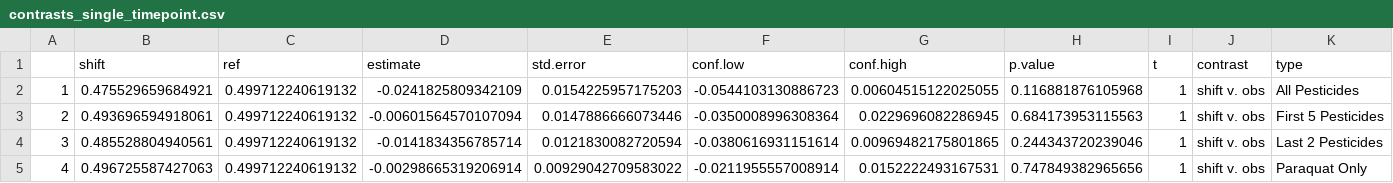
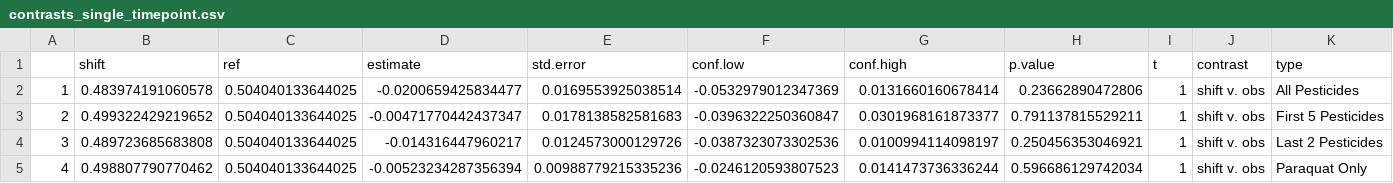
Before and after one commit to CI-NYC/CHAMACOS, a CSV file: results_csv/contrasts_single_timepoint.csv, drawn as a sheet.

```diff
--- a/results_csv/contrasts_single_timepoint.csv
+++ b/results_csv/contrasts_single_timepoint.csv
@@ -1,5 +1,5 @@
 "","shift","ref","estimate","std.error","conf.low","conf.high","p.value","t","contrast","type"
-"1",0.475529659684921,0.499712240619132,-0.0241825809342109,0.0154225957175203,-0.0544103130886723,0.00604515122025055,0.116881876105968,1,"shift v. obs","All Pesticides"
-"2",0.493696594918061,0.499712240619132,-0.00601564570107094,0.0147886666073446,-0.0350008996308364,0.0229696082286945,0.684173953115563,1,"shift v. obs","First 5 Pesticides"
-"3",0.485528804940561,0.499712240619132,-0.0141834356785714,0.0121830082720594,-0.0380616931151614,0.00969482175801865,0.244343720239046,1,"shift v. obs","Last 2 Pesticides"
-"4",0.496725587427063,0.499712240619132,-0.00298665319206914,0.00929042709583022,-0.0211955557008914,0.0152222493167531,0.747849382965656,1,"shift v. obs","Paraquat Only"
+"1",0.483974191060578,0.504040133644025,-0.0200659425834477,0.0169553925038514,-0.0532979012347369,0.0131660160678414,0.23662890472806,1,"shift v. obs","All Pesticides"
+"2",0.499322429219652,0.504040133644025,-0.00471770442437347,0.0178138582581683,-0.0396322250360847,0.0301968161873377,0.791137815529211,1,"shift v. obs","First 5 Pesticides"
+"3",0.489723685683808,0.504040133644025,-0.014316447960217,0.0124573000129726,-0.0387323073302536,0.0100994114098197,0.250456353046921,1,"shift v. obs","Last 2 Pesticides"
+"4",0.498807790770462,0.504040133644025,-0.00523234287356394,0.00988779215335236,-0.0246120593807523,0.0141473736336244,0.596686129742034,1,"shift v. obs","Paraquat Only"
```
Also changed, not shown: results_csv/longitudinal_contrasts_exposures.csv, results_csv/longitudinal_results_exposures.csv, 11 other files.
